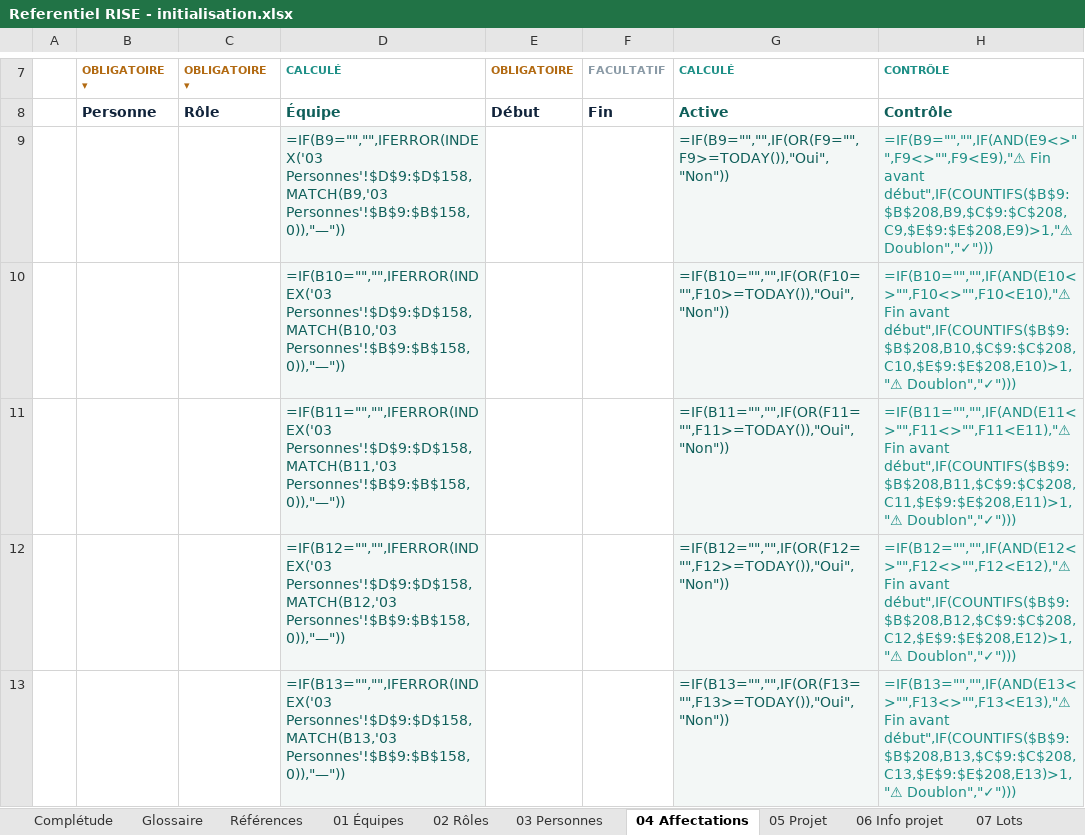
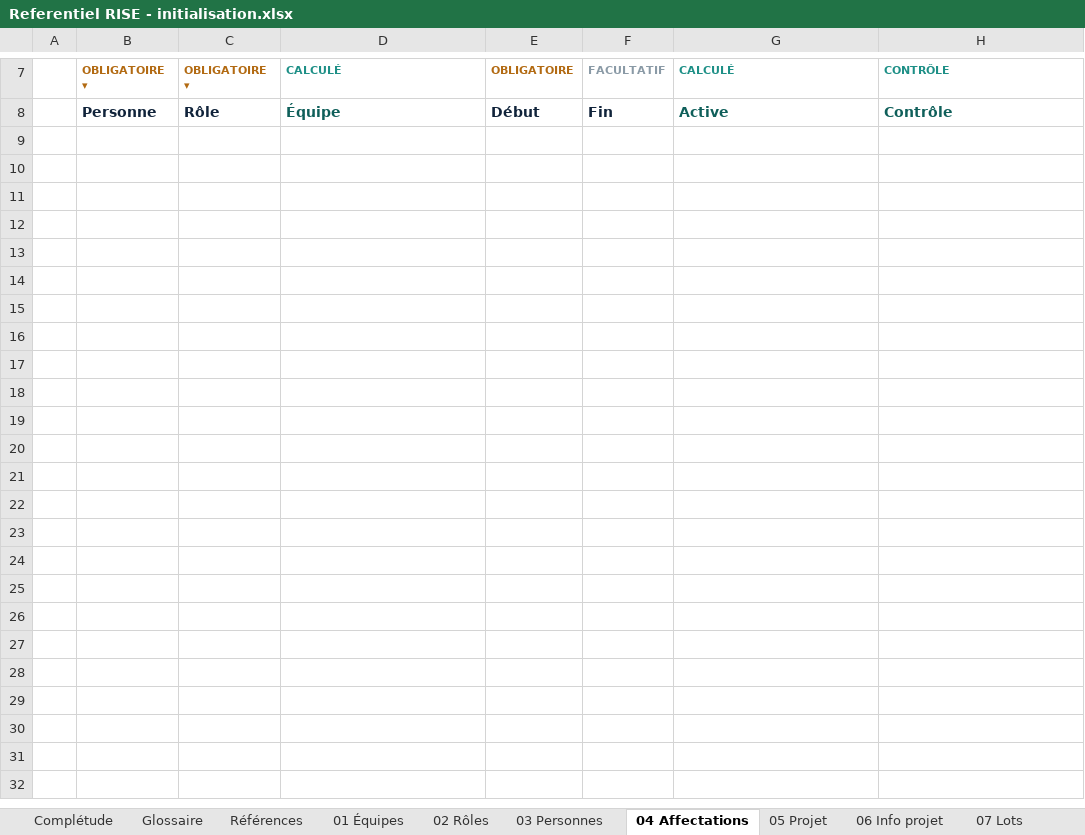
Before and after one commit to cszatsch/Cockpit, an Excel workbook: frontends/Referentiel RISE - initialisation.xlsx, sheet 04 Affectations, drawn as a sheet; only a part is shown, gaps mark what is left out; values as stored, in another font and other column widths than the file's, no borders; formulas without a stored value are shown as written; conditional formats not drawn; the diff covers the shown part only; the diff names each change by its address in the sheet, - before the commit and + after, or states it on an @@ line.

```diff
--- a/frontends/Referentiel RISE - initialisation.xlsx (sheet 04 Affectations)
+++ b/frontends/Referentiel RISE - initialisation.xlsx (sheet 04 Affectations)
-row 9:  |  |  | =IF(B9="","",IFERROR(INDEX('03 Personnes'!$D$9:$D$158,MATCH(B9,'03 Personnes'!$B$9:$B$158,0)),"—")) |  |  | =IF(B9="","",IF(OR(F9="",F9>=TODAY()),"Oui","Non")) | =IF(B9="","",IF(AND(E9<>"",F9<>"",F9<E9),"⚠ Fin avant début",IF(COUNTIFS($B$9:$B$208,B9,$C$9:$C$208,C9,$E$9:$E$208,E9)>1,"⚠ Doublon","✓")))
-row 10:  |  |  | =IF(B10="","",IFERROR(INDEX('03 Personnes'!$D$9:$D$158,MATCH(B10,'03 Personnes'!$B$9:$B$158,0)),"—")) |  |  | =IF(B10="","",IF(OR(F10="",F10>=TODAY()),"Oui","Non")) | =IF(B10="","",IF(AND(E10<>"",F10<>"",F10<E10),"⚠ Fin avant début",IF(COUNTIFS($B$9:$B$208,B10,$C$9:$C$208,C10,$E$9:$E$208,E10)>1,"⚠ Doublon","✓")))
-row 11:  |  |  | =IF(B11="","",IFERROR(INDEX('03 Personnes'!$D$9:$D$158,MATCH(B11,'03 Personnes'!$B$9:$B$158,0)),"—")) |  |  | =IF(B11="","",IF(OR(F11="",F11>=TODAY()),"Oui","Non")) | =IF(B11="","",IF(AND(E11<>"",F11<>"",F11<E11),"⚠ Fin avant début",IF(COUNTIFS($B$9:$B$208,B11,$C$9:$C$208,C11,$E$9:$E$208,E11)>1,"⚠ Doublon","✓")))
-row 12:  |  |  | =IF(B12="","",IFERROR(INDEX('03 Personnes'!$D$9:$D$158,MATCH(B12,'03 Personnes'!$B$9:$B$158,0)),"—")) |  |  | =IF(B12="","",IF(OR(F12="",F12>=TODAY()),"Oui","Non")) | =IF(B12="","",IF(AND(E12<>"",F12<>"",F12<E12),"⚠ Fin avant début",IF(COUNTIFS($B$9:$B$208,B12,$C$9:$C$208,C12,$E$9:$E$208,E12)>1,"⚠ Doublon","✓")))
-row 13:  |  |  | =IF(B13="","",IFERROR(INDEX('03 Personnes'!$D$9:$D$158,MATCH(B13,'03 Personnes'!$B$9:$B$158,0)),"—")) |  |  | =IF(B13="","",IF(OR(F13="",F13>=TODAY()),"Oui","Non")) | =IF(B13="","",IF(AND(E13<>"",F13<>"",F13<E13),"⚠ Fin avant début",IF(COUNTIFS($B$9:$B$208,B13,$C$9:$C$208,C13,$E$9:$E$208,E13)>1,"⚠ Doublon","✓")))
```
Also changed, not shown: 195 removed rows and 1 edited cell elsewhere in this sheet, sheet Complétude, sheet 12 Membres, sheet 13 Jalons, sheet 09 Sous-phases, sheet 14 Livrables, sheet 03 Personnes, 9 more sheets, hidden cells, 18 other files.
